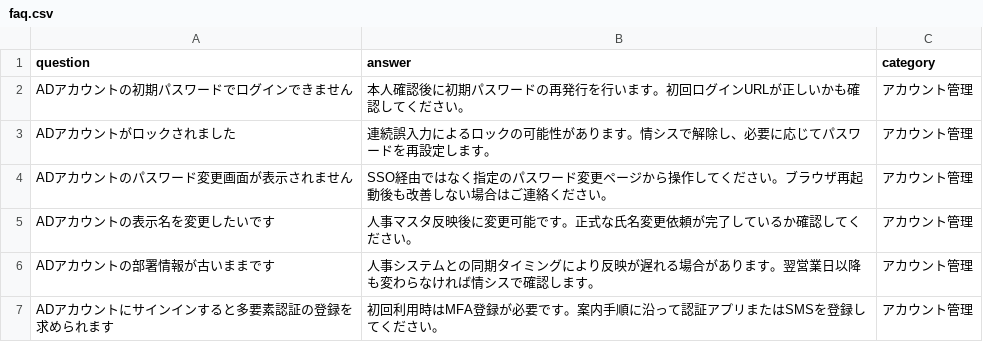
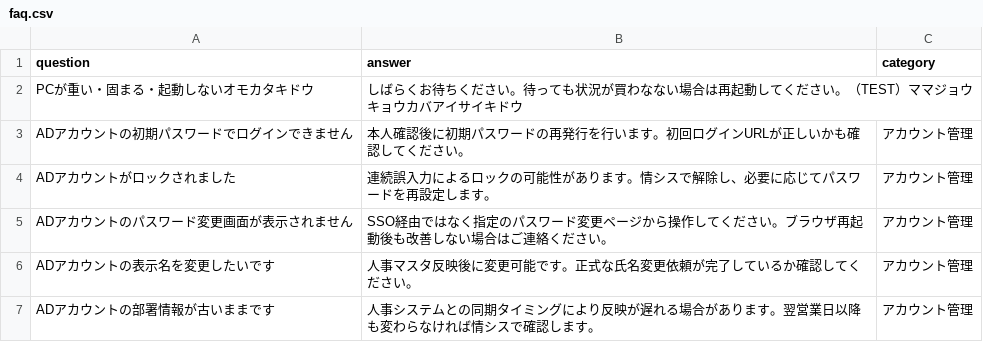
Before and after one commit to Hisa888/helpdesk_ai, a CSV file: streamlit_data/faq.csv, drawn as a sheet; only a part is shown; the shorter side is filled out with more unchanged rows; the diff names each change by its address in the sheet, - before the commit and + after, or states it on an @@ line.

Commit message:
Update faq: faq.csv

```diff
--- a/streamlit_data/faq.csv
+++ b/streamlit_data/faq.csv
+row 2: PCが重い・固まる・起動しないオモカタキドウ | しばらくお待ちください。待っても状況が買わなない場合は再起動してください。（TEST）ママジョウキョウカバアイサイキドウ
```
